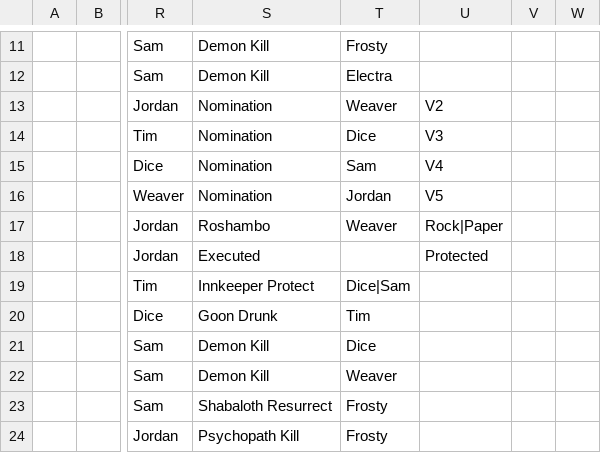
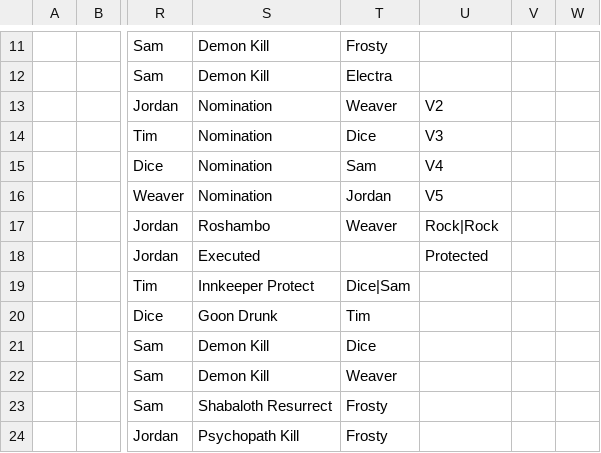
Before and after one commit to SDoehren/AFBOTC, a CSV file: Approved Games/09-3.csv, drawn as a sheet; only a part is shown, gaps mark what is left out; the diff names each change by its address in the sheet, - before the commit and + after, or states it on an @@ line.

```diff
--- a/Approved Games/09-3.csv
+++ b/Approved Games/09-3.csv
-U17: Rock|Paper
+U17: Rock|Rock
```
Also changed, not shown: Approved Games/10-3.csv, Approved Games/11-1.csv, 6 other files.
